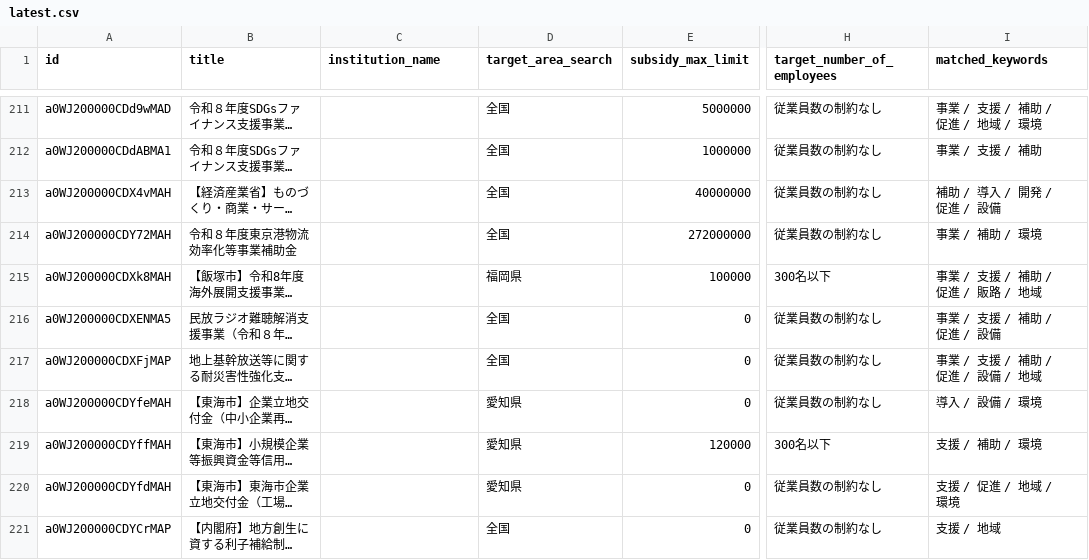
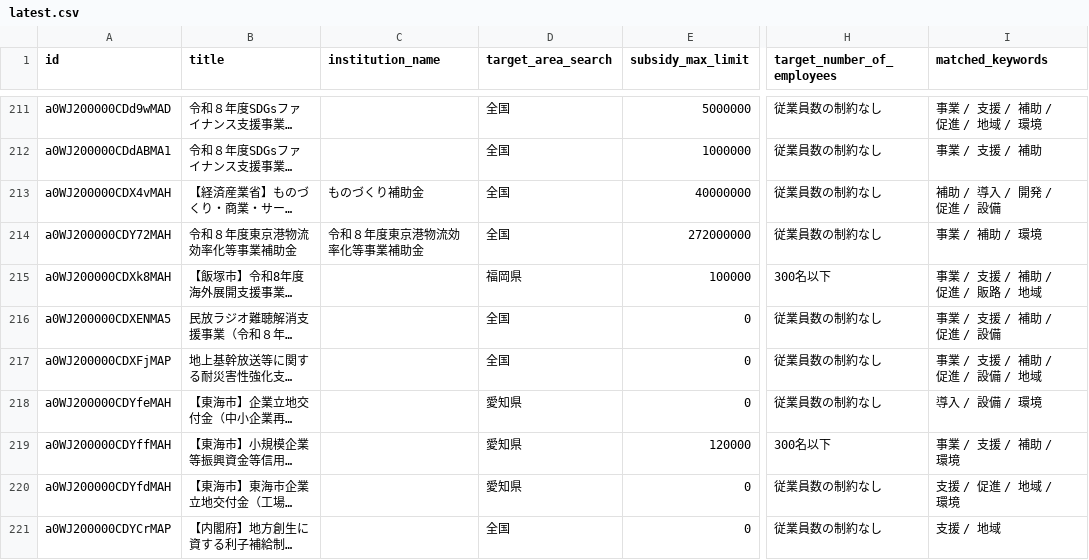
Before and after one commit to softrenzu/RooomMCPninka, a CSV file: data/latest.csv, drawn as a sheet; only a part is shown, gaps mark what is left out; long unchanged cells end in …; the diff covers the shown part only; the diff names each change by its address in the sheet, - before the commit and + after, or states it on an @@ line.

```diff
--- a/data/latest.csv
+++ b/data/latest.csv
-C213 (institution_name): (empty)
+C213 (institution_name): ものづくり補助金
-C214 (institution_name): (empty)
+C214 (institution_name): 令和８年度東京港物流効率化等事業補助金
-I219 (matched_keywords): 支援 / 補助 / 環境
+I219 (matched_keywords): 事業 / 支援 / 補助 / 環境
```
Also changed, not shown: 56 edited cells elsewhere in this file, 4 other files.
